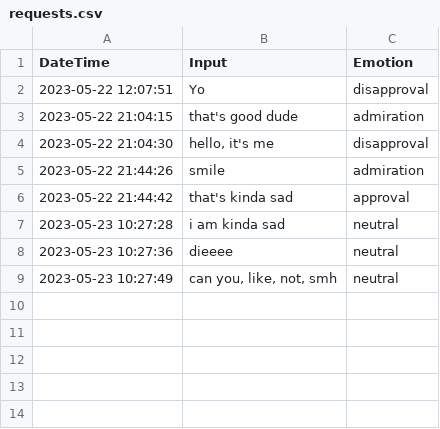
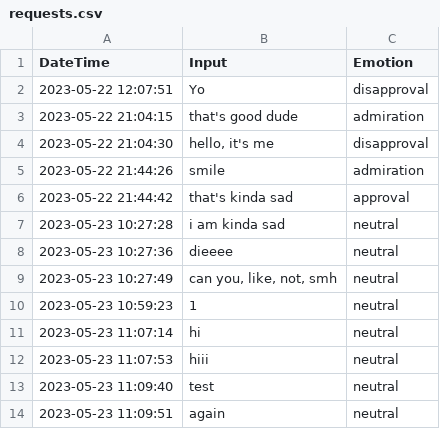
Before and after one commit to isak-sul25/NLP_Flask_Test_Full, a CSV file: requests.csv, drawn as a sheet; the diff names each change by its address in the sheet, - before the commit and + after, or states it on an @@ line.

```diff
--- a/requests.csv
+++ b/requests.csv
+row 10: 2023-05-23 10:59:23 | 1 | neutral
+row 11: 2023-05-23 11:07:14 | hi | neutral
+row 12: 2023-05-23 11:07:53 | hiii | neutral
+row 13: 2023-05-23 11:09:40 | test | neutral
+row 14: 2023-05-23 11:09:51 | again | neutral
```
Also changed, not shown: 1 other file.
